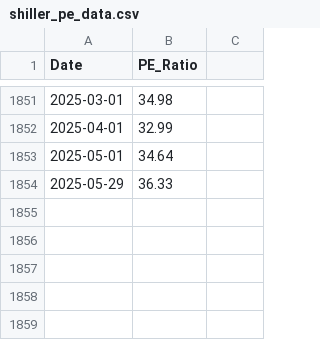
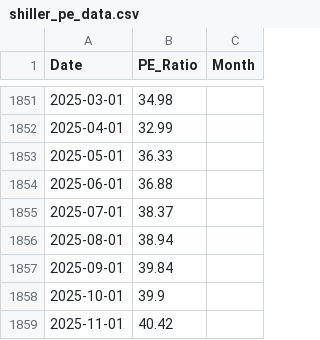
Before and after one commit to anahra/A-Dynamic-Valuation-Metric-for-S-P-500-Based-on-Shiller-P-E-Repository, a CSV file: data/shiller_pe_data.csv, drawn as a sheet; only a part is shown, gaps mark what is left out; removed rows and columns are numbered as before the commit, all else as after; the diff names each change by its address in the sheet, - before the commit and + after, or states it on an @@ line.

```diff
--- a/data/shiller_pe_data.csv
+++ b/data/shiller_pe_data.csv
-C1: (empty)
+C1: Month
-B1853 (PE_Ratio): 34.64
+B1853 (PE_Ratio): 36.33
-row 1854: 2025-05-29 | 36.33
+row 1854: 2025-06-01 | 36.88
+row 1855: 2025-07-01 | 38.37
+row 1856: 2025-08-01 | 38.94
+row 1857: 2025-09-01 | 39.84
+row 1858: 2025-10-01 | 39.9
+row 1859: 2025-11-01 | 40.42
```
Also changed, not shown: data/sp500_data.csv, strategies/cashflows.csv, 13 other files.
